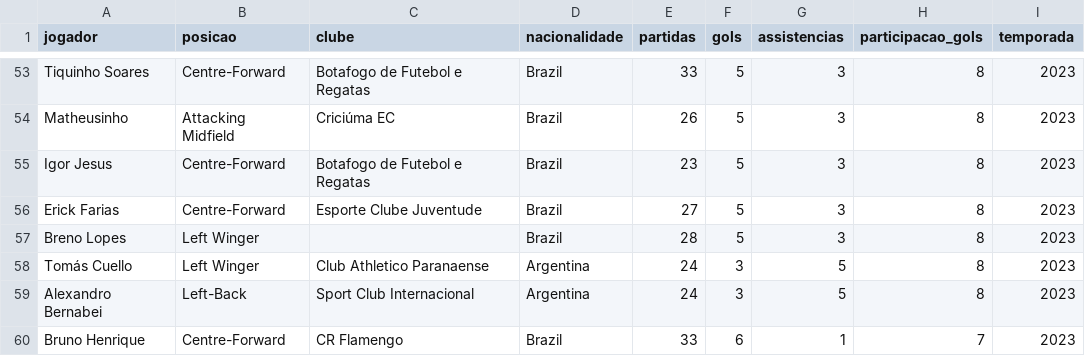
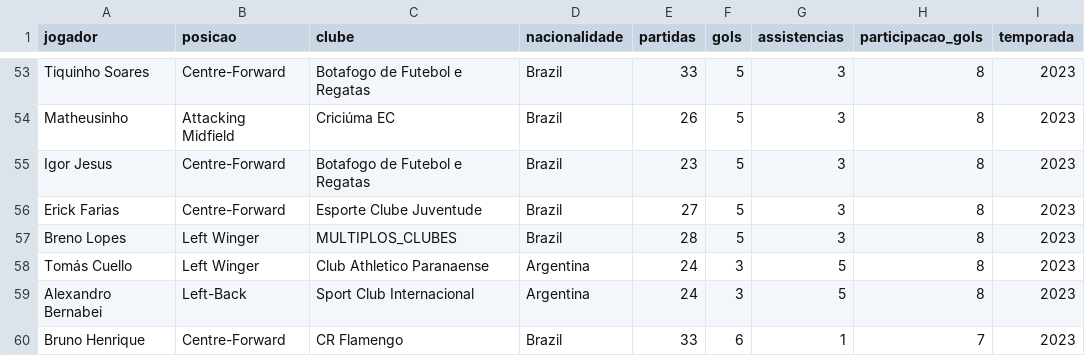
Before and after one commit to RayanneNunes/mineracao-dados-serie-a, a CSV file: data/ofensivo.csv, drawn as a sheet; only a part is shown, gaps mark what is left out; the diff covers the shown part only; the diff names each change by its address in the sheet, - before the commit and + after, or states it on an @@ line.

```diff
--- a/data/ofensivo.csv
+++ b/data/ofensivo.csv
-C57 (clube): (empty)
+C57 (clube): MULTIPLOS_CLUBES
```
Also changed, not shown: 63 edited cells elsewhere in this file, data/dataset_final.csv, data/dataset_final_limpo.csv, 4 other files.
